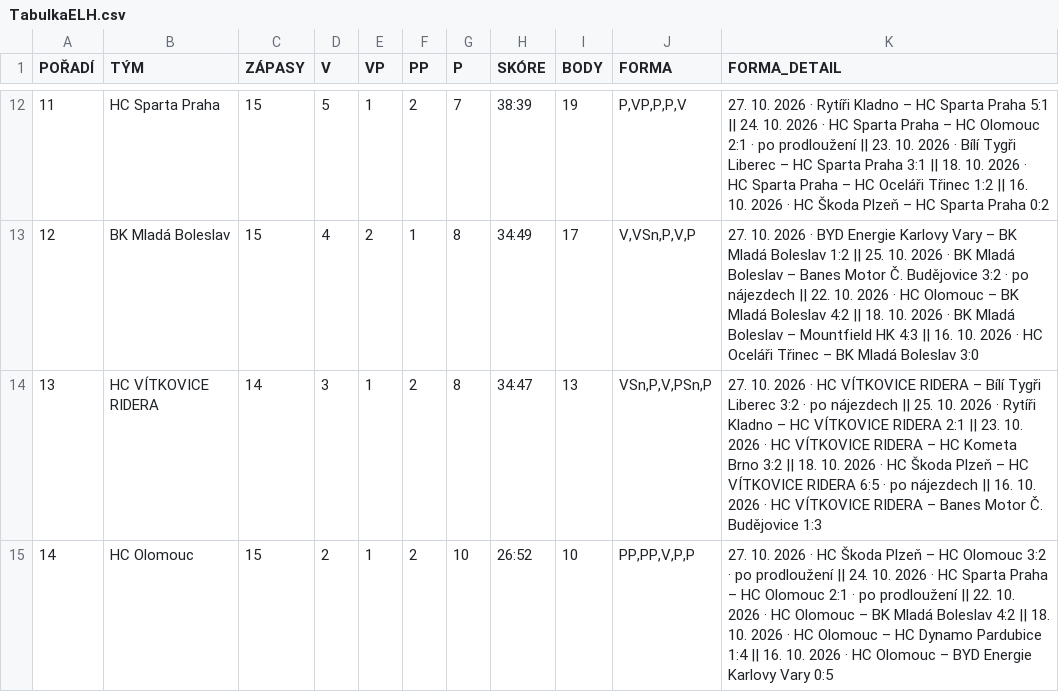
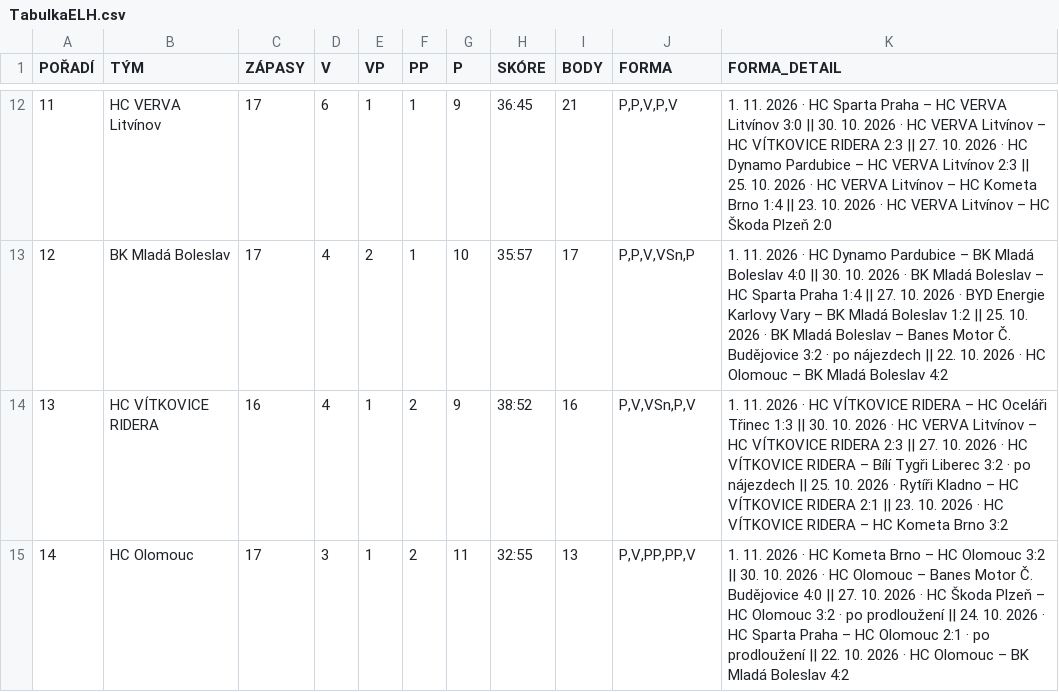
Before and after one commit to Adamos1511/ELH_IceStats, a CSV file: TabulkaELH.csv, drawn as a sheet; only a part is shown, gaps mark what is left out; the diff covers the shown part only.

```diff
--- a/TabulkaELH.csv
+++ b/TabulkaELH.csv
@@ -12,4 +12,4 @@
-11;HC Sparta Praha;15;5;1;2;7;38:39;19;P,VP,P,P,V;27. 10. 2026 · Rytíři Kladno – HC Sparta Praha 5:1 || 24. 10. 2026 · HC Sparta Praha – HC Olomouc 2:1 · po prodloužení || 23. 10. 2026 · Bílí Tygři Liberec – HC Sparta Praha 3:1 || 18. 10. 2026 · HC Sparta Praha – HC Oceláři Třinec 1:2 || 16. 10. 2026 · HC Škoda Plzeň – HC Sparta Praha 0:2
-12;BK Mladá Boleslav;15;4;2;1;8;34:49;17;V,VSn,P,V,P;27. 10. 2026 · BYD Energie Karlovy Vary – BK Mladá Boleslav 1:2 || 25. 10. 2026 · BK Mladá Boleslav – Banes Motor Č. Budějovice 3:2 · po nájezdech || 22. 10. 2026 · HC Olomouc – BK Mladá Boleslav 4:2 || 18. 10. 2026 · BK Mladá Boleslav – Mountfield HK 4:3 || 16. 10. 2026 · HC Oceláři Třinec – BK Mladá Boleslav 3:0
-13;HC VÍTKOVICE RIDERA;14;3;1;2;8;34:47;13;VSn,P,V,PSn,P;27. 10. 2026 · HC VÍTKOVICE RIDERA – Bílí Tygři Liberec 3:2 · po nájezdech || 25. 10. 2026 · Rytíři Kladno – HC VÍTKOVICE RIDERA 2:1 || 23. 10. 2026 · HC VÍTKOVICE RIDERA – HC Kometa Brno 3:2 || 18. 10. 2026 · HC Škoda Plzeň – HC VÍTKOVICE RIDERA 6:5 · po nájezdech || 16. 10. 2026 · HC VÍTKOVICE RIDERA – Banes Motor Č. Budějovice 1:3
-14;HC Olomouc;15;2;1;2;10;26:52;10;PP,PP,V,P,P;27. 10. 2026 · HC Škoda Plzeň – HC Olomouc 3:2 · po prodloužení || 24. 10. 2026 · HC Sparta Praha – HC Olomouc 2:1 · po prodloužení || 22. 10. 2026 · HC Olomouc – BK Mladá Boleslav 4:2 || 18. 10. 2026 · HC Olomouc – HC Dynamo Pardubice 1:4 || 16. 10. 2026 · HC Olomouc – BYD Energie Karlovy Vary 0:5
+11;HC VERVA Litvínov;17;6;1;1;9;36:45;21;P,P,V,P,V;1. 11. 2026 · HC Sparta Praha – HC VERVA Litvínov 3:0 || 30. 10. 2026 · HC VERVA Litvínov – HC VÍTKOVICE RIDERA 2:3 || 27. 10. 2026 · HC Dynamo Pardubice – HC VERVA Litvínov 2:3 || 25. 10. 2026 · HC VERVA Litvínov – HC Kometa Brno 1:4 || 23. 10. 2026 · HC VERVA Litvínov – HC Škoda Plzeň 2:0
+12;BK Mladá Boleslav;17;4;2;1;10;35:57;17;P,P,V,VSn,P;1. 11. 2026 · HC Dynamo Pardubice – BK Mladá Boleslav 4:0 || 30. 10. 2026 · BK Mladá Boleslav – HC Sparta Praha 1:4 || 27. 10. 2026 · BYD Energie Karlovy Vary – BK Mladá Boleslav 1:2 || 25. 10. 2026 · BK Mladá Boleslav – Banes Motor Č. Budějovice 3:2 · po nájezdech || 22. 10. 2026 · HC Olomouc – BK Mladá Boleslav 4:2
+13;HC VÍTKOVICE RIDERA;16;4;1;2;9;38:52;16;P,V,VSn,P,V;1. 11. 2026 · HC VÍTKOVICE RIDERA – HC Oceláři Třinec 1:3 || 30. 10. 2026 · HC VERVA Litvínov – HC VÍTKOVICE RIDERA 2:3 || 27. 10. 2026 · HC VÍTKOVICE RIDERA – Bílí Tygři Liberec 3:2 · po nájezdech || 25. 10. 2026 · Rytíři Kladno – HC VÍTKOVICE RIDERA 2:1 || 23. 10. 2026 · HC VÍTKOVICE RIDERA – HC Kometa Brno 3:2
+14;HC Olomouc;17;3;1;2;11;32:55;13;P,V,PP,PP,V;1. 11. 2026 · HC Kometa Brno – HC Olomouc 3:2 || 30. 10. 2026 · HC Olomouc – Banes Motor Č. Budějovice 4:0 || 27. 10. 2026 · HC Škoda Plzeň – HC Olomouc 3:2 · po prodloužení || 24. 10. 2026 · HC Sparta Praha – HC Olomouc 2:1 · po prodloužení || 22. 10. 2026 · HC Olomouc – BK Mladá Boleslav 4:2
```
Also changed, not shown: 87 edited cells elsewhere in this file, brankari_detail.csv, hraci_detail.csv.
